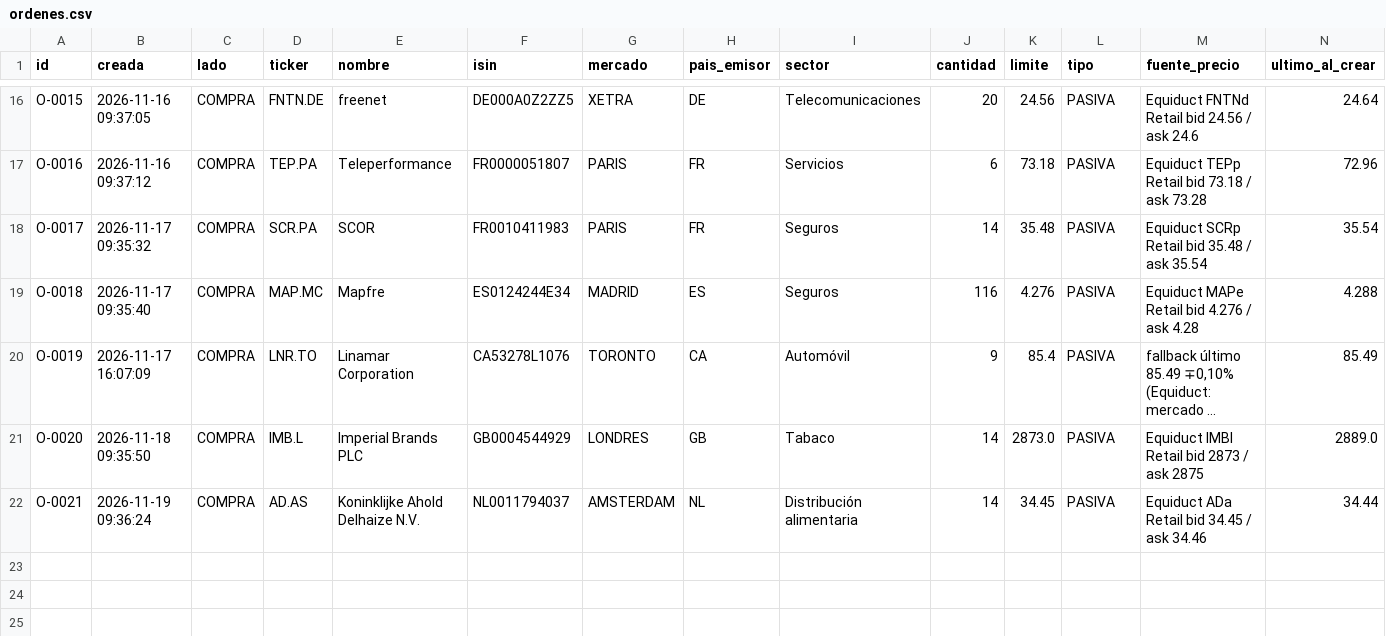
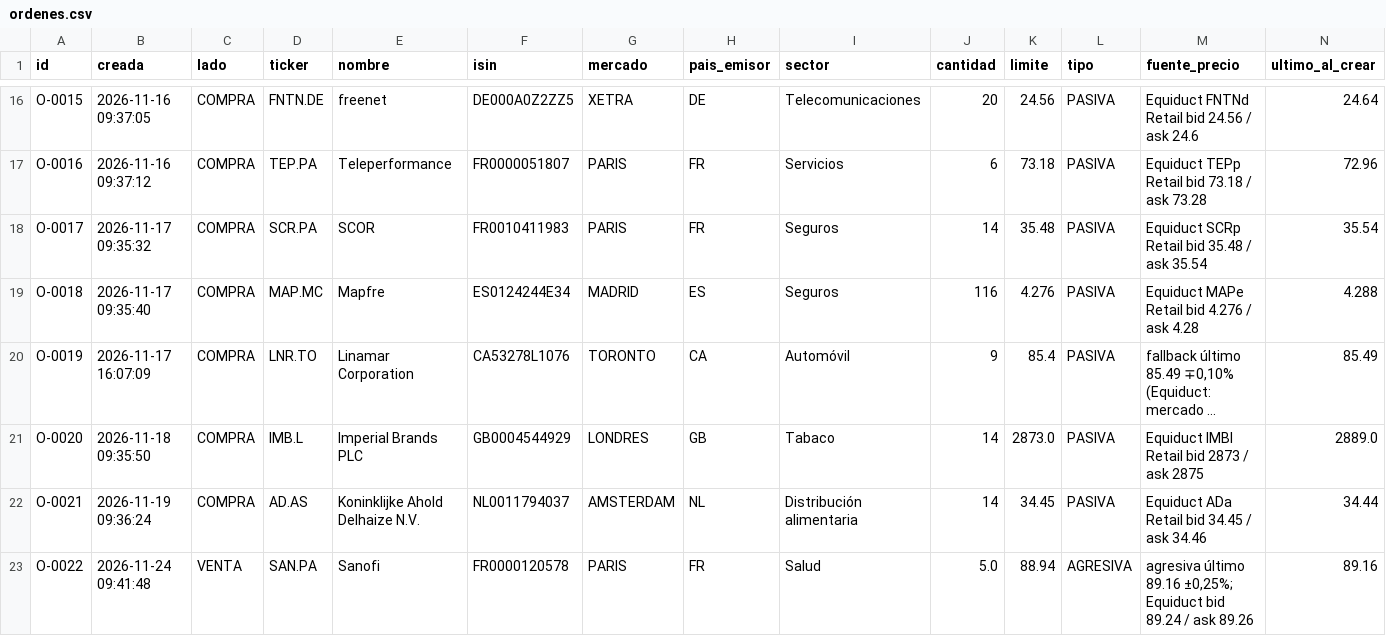
Before and after one commit to kleid98/Cartera-value, a CSV file: ledger/ordenes.csv, drawn as a sheet; only a part is shown, gaps mark what is left out; long unchanged cells end in …; rows hold the shown columns only; the diff names each change by its address in the sheet, - before the commit and + after, or states it on an @@ line.

```diff
--- a/ledger/ordenes.csv
+++ b/ledger/ordenes.csv
+row 23: O-0022 | 2026-11-24 09:41:48 | VENTA | SAN.PA | Sanofi | FR0000120578 | PARIS | FR | Salud | 5.0 | 88.94 | AGRESIVA | agresiva último 89.16 ±0,25%; Equiduct bid 89.24 / ask 89.26 | 89.16
```
Also changed, not shown: 6 other files.
